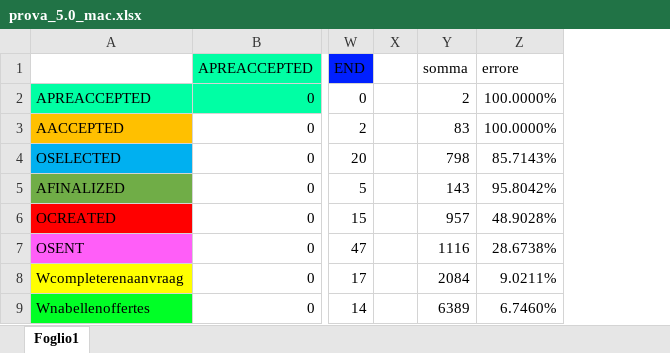
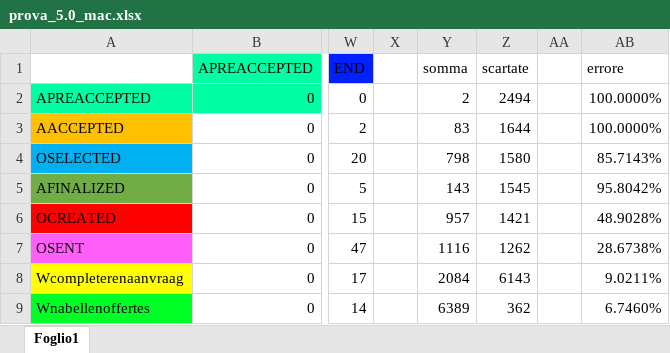
Before and after one commit to chiaragii/gtransformers, an Excel workbook: out/BPI12/results/result_5/prova_5.0_mac.xlsx, sheet Foglio1, drawn as a sheet; only a part is shown, gaps mark what is left out; values as stored, in another font and other column widths than the file's, no borders; the diff names each change by its address in the sheet, - before the commit and + after, or states it on an @@ line.

Commit message:
result

```diff
--- a/out/BPI12/results/result_5/prova_5.0_mac.xlsx (sheet Foglio1)
+++ b/out/BPI12/results/result_5/prova_5.0_mac.xlsx (sheet Foglio1)
+column Z (scartate), rows 2-9: 2494 | 1644 | 1580 | 1545 | 1421 | 1262 | 6143 | 362
+column AA, empty
```
